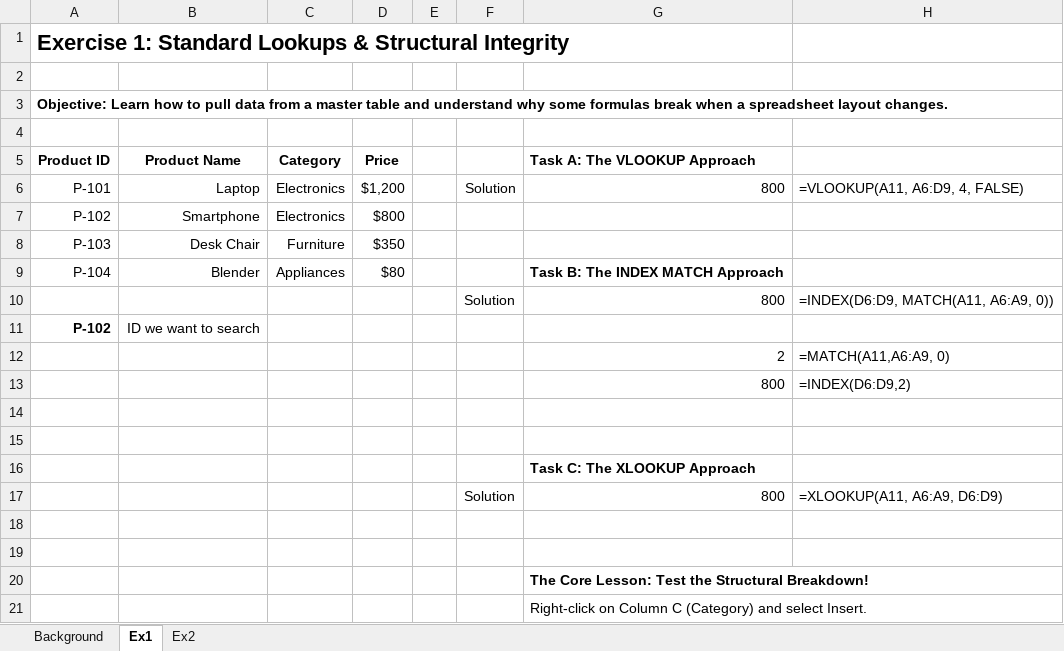
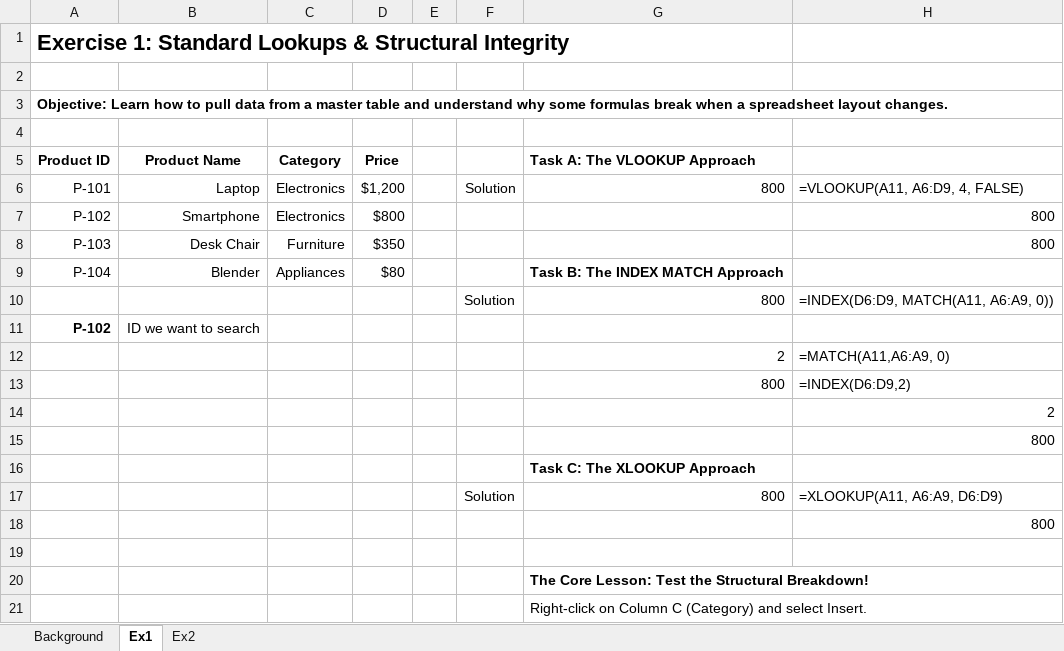
Before and after one commit to isabeltavaresrst-ship-it/instructor_ref, an Excel workbook: Week 4/Xlookup.xlsx, sheet Ex1, drawn as a sheet; values as stored, in another font and other column widths than the file's, no borders; the diff names each change by its address in the sheet, - before the commit and + after, or states it on an @@ line.

```diff
--- a/Week 4/Xlookup.xlsx (sheet Ex1)
+++ b/Week 4/Xlookup.xlsx (sheet Ex1)
-H7:H8: (empty)
+H7:H8: 800
-H14: (empty)
+H14: 2
-H15: (empty)
+H15: 800
-H18: (empty)
+H18: 800
```
Also changed, not shown: sheet Ex2, Week 3/python_Excel.xlsx, Week 4/PivotTable_tutorial.xlsx, 6 other files.
